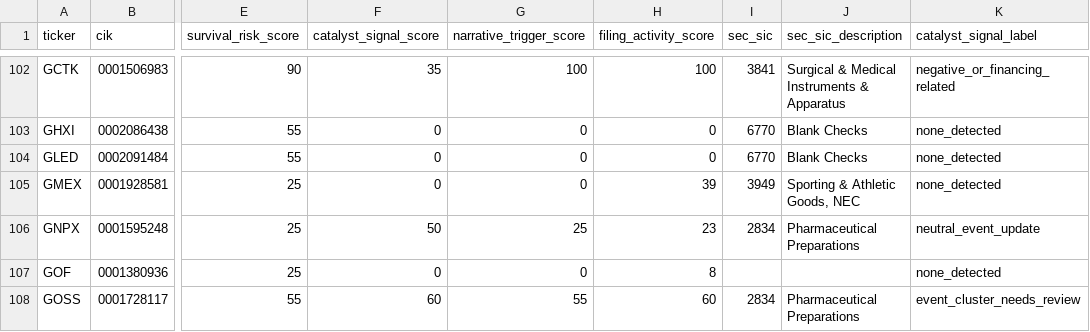
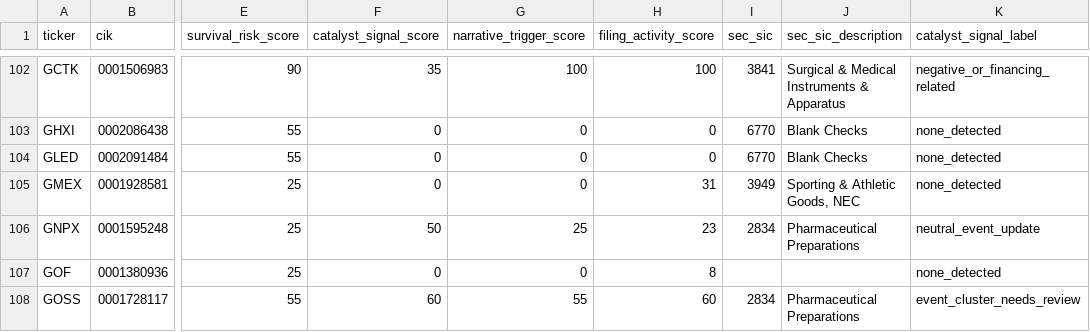
Before and after one commit to Kastnermj/mysterymachine, a CSV file: data/processed/sec_filing_signals.csv, drawn as a sheet; only a part is shown, gaps mark what is left out; the diff covers the shown part only; the diff names each change by its address in the sheet, - before the commit and + after, or states it on an @@ line.

```diff
--- a/data/processed/sec_filing_signals.csv
+++ b/data/processed/sec_filing_signals.csv
-H105 (filing_activity_score): 39
+H105 (filing_activity_score): 31
```
Also changed, not shown: 50 edited cells elsewhere in this file, data/processed/event_shocks.csv, data/processed/sec_filing_flags.csv, 5 other files.
